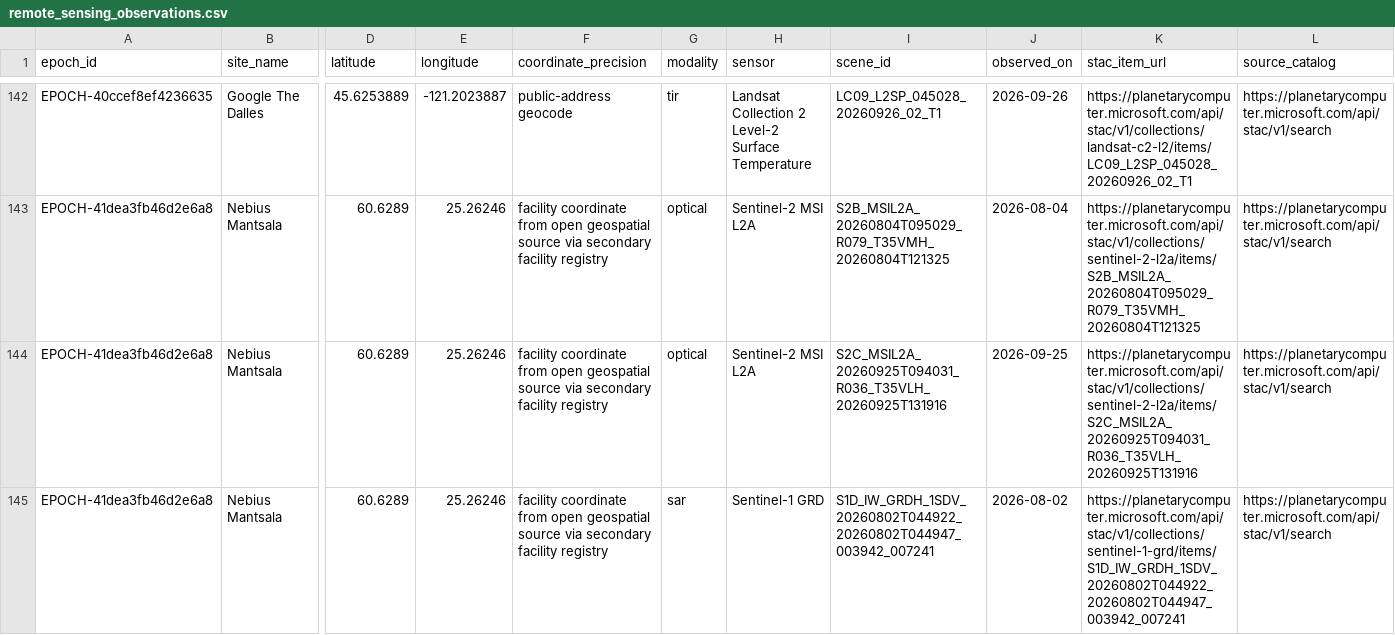
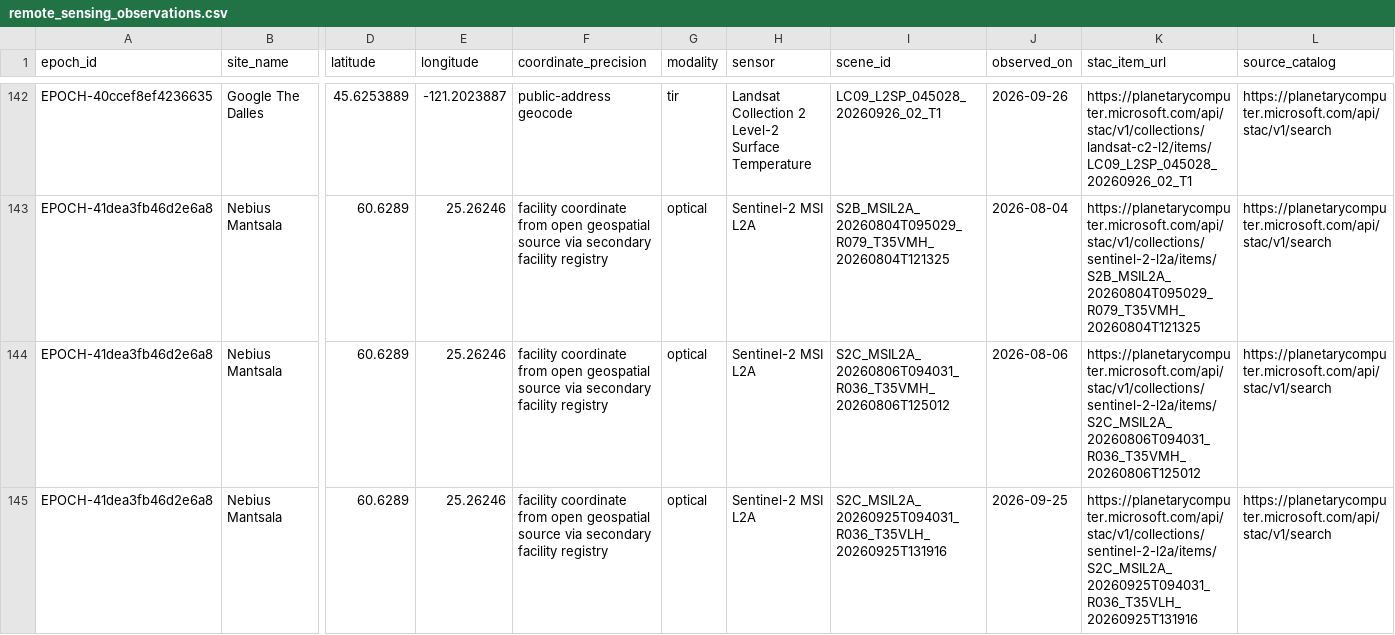
Before and after one commit to AnonRish/continental-load-registry, a CSV file: data/track3/remote_sensing_observations.csv, drawn as a sheet; only a part is shown, gaps mark what is left out; the shorter side is filled out with more unchanged rows; rows hold the shown columns only; the diff covers the shown part only; the diff names each change by its address in the sheet, - before the commit and + after, or states it on an @@ line.

```diff
--- a/data/track3/remote_sensing_observations.csv
+++ b/data/track3/remote_sensing_observations.csv
+row 144: EPOCH-41dea3fb46d2e6a8 | Nebius Mantsala | 60.6289 | 25.26246 | facility coordinate from open geospatial source via secondary facility registry | optical | Sentinel-2 MSI L2A | S2C_MSIL2A_20260806T094031_R036_T35VMH_20260806T125012 | 2026-08-06 | https://planetarycomputer.microsoft.com/api/stac/v1/collections/sentinel-2-l2a/items/S2C_MSIL2A_20260806T094031_R036_T35VMH_20260806T125012 | https://planetarycomputer.microsoft.com/api/stac/v1/search
```
Also changed, not shown: 3 added rows and 1 edited cell elsewhere in this file, data/physical_verification_layer.csv, 2 other files.
